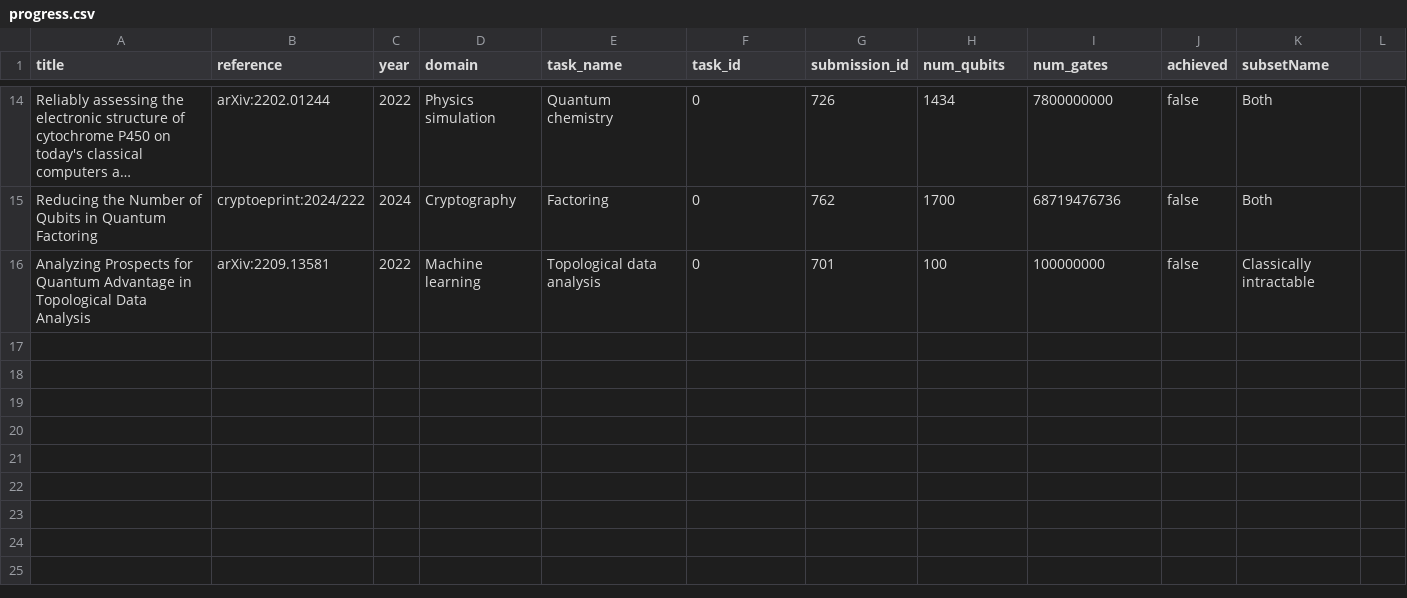
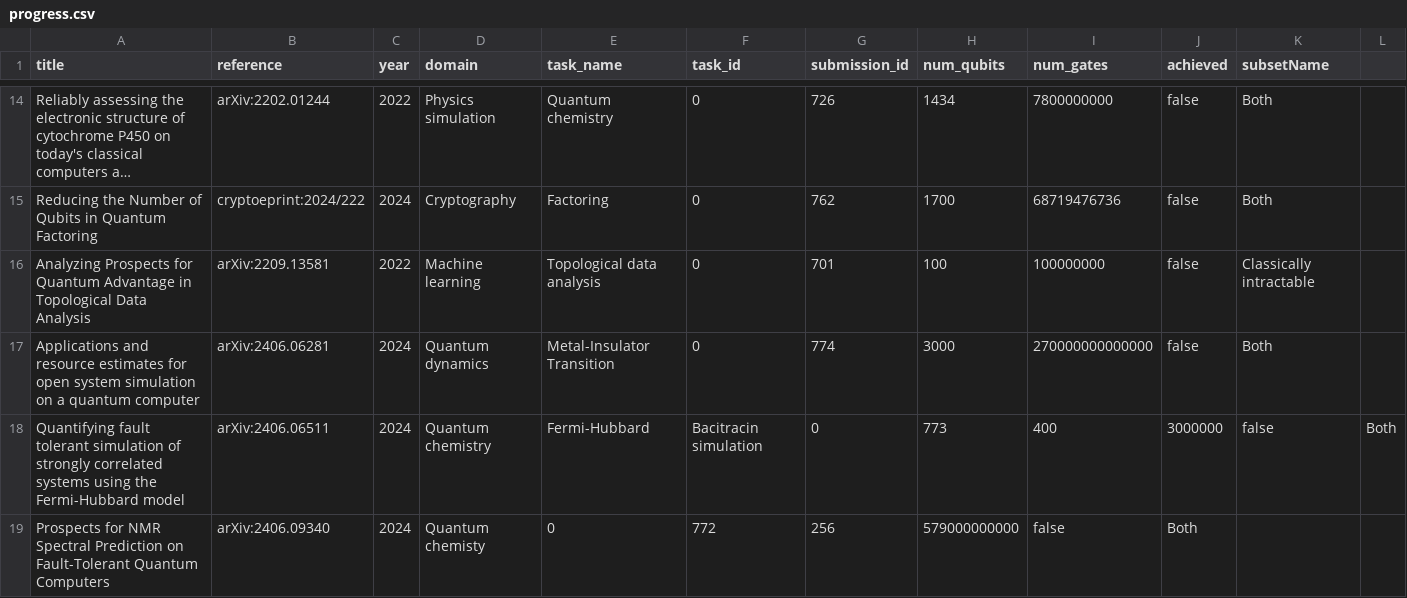
Before and after one commit to unitaryfund/metriq-app, a CSV file: src/progress.csv, drawn as a sheet; only a part is shown, gaps mark what is left out; long unchanged cells end in …; the diff names each change by its address in the sheet, - before the commit and + after, or states it on an @@ line.

Commit message:
DARPA data for Progress chart

```diff
--- a/src/progress.csv
+++ b/src/progress.csv
+row 17: Applications and resource estimates for open system simulation on a quantum computer | arXiv:2406.06281 | 2024 | Quantum dynamics | Metal-Insulator Transition | 0 | 774 | 3000 | 270000000000000 | false | Both
+row 18: Quantifying fault tolerant simulation of strongly correlated systems using the Fermi-Hubbard model | arXiv:2406.06511 | 2024 | Quantum chemistry | Fermi-Hubbard | Bacitracin simulation | 0 | 773 | 400 | 3000000 | false | Both
+row 19: Prospects for NMR Spectral Prediction on Fault-Tolerant Quantum Computers | arXiv:2406.09340 | 2024 | Quantum chemisty | 0 | 772 | 256 | 579000000000 | false | Both
```
Also changed, not shown: 2 other files.
